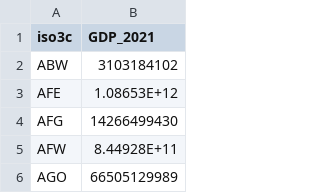
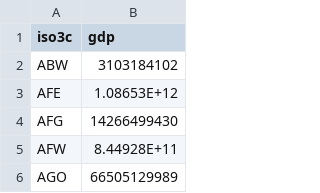
Before and after one commit to OJWatson/roiv, a CSV file: analysis/data/raw/GDP_iso3c.csv, drawn as a sheet; only a part is shown.

```diff
--- a/analysis/data/raw/GDP_iso3c.csv
+++ b/analysis/data/raw/GDP_iso3c.csv
@@ -1,2 +1,2 @@
-iso3c,GDP_2021
+iso3c,gdp
 ABW,3103184102
```
Also changed, not shown: analysis/data/raw/GNIPC_2021.csv, analysis/data/raw/worldbank_classifications.csv, 7 other files.
